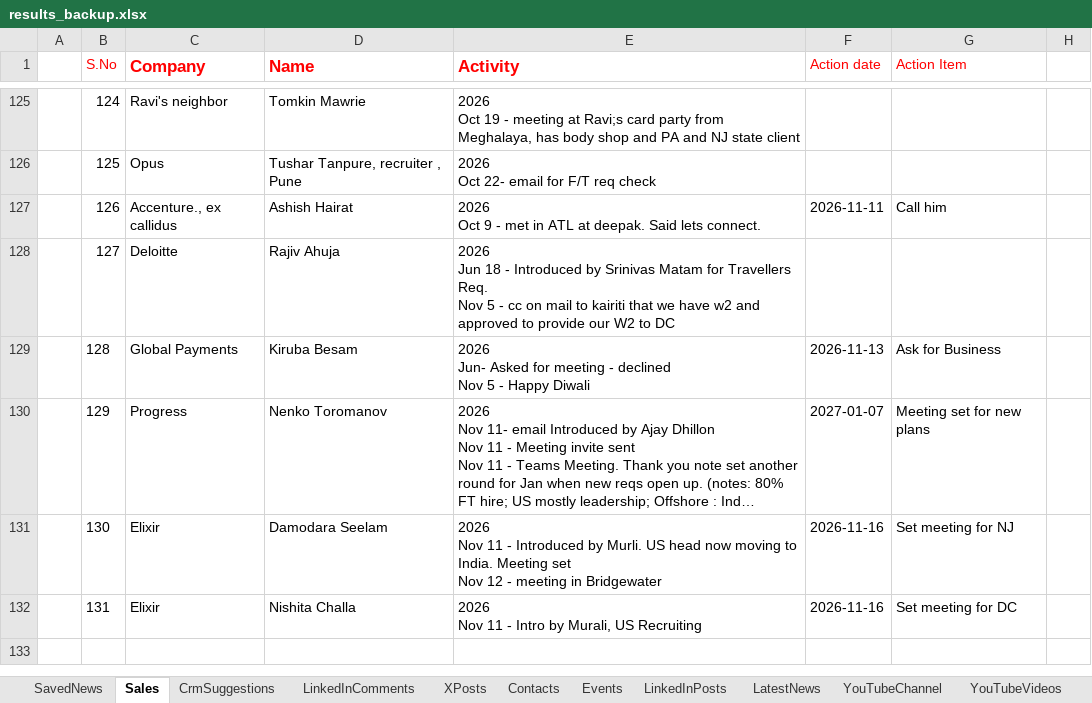
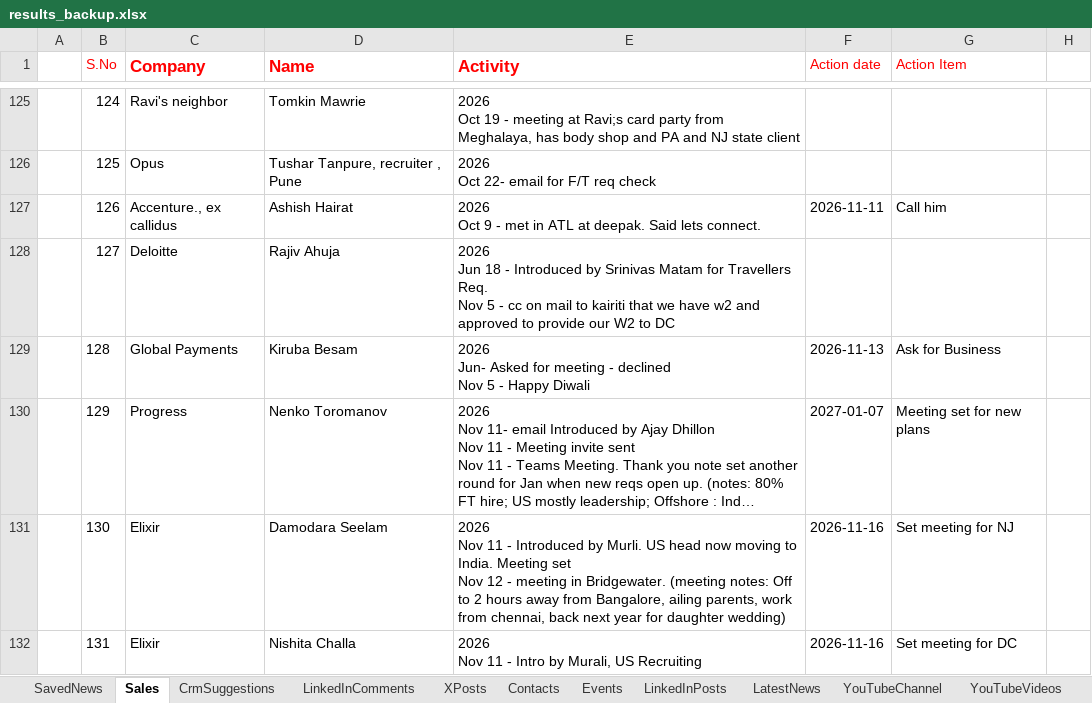
Before and after one commit to arbrainbolt-sudo/contact-agent, an Excel workbook: results_backup.xlsx, sheet Sales, drawn as a sheet; only a part is shown, gaps mark what is left out; long unchanged cells end in …; values as stored, in another font and other column widths than the file's, no borders; the diff names each change by its address in the sheet, - before the commit and + after, or states it on an @@ line.

```diff
--- a/results_backup.xlsx (sheet Sales)
+++ b/results_backup.xlsx (sheet Sales)
-E131 (Activity): …meeting in Bridgewater
+E131 (Activity): …meeting in Bridgewater. (meeting notes: Off to 2 hours away from Bangalore, ailing parents, work from chennai, back next year for daughter wedding)
```
Also changed, not shown: other sheet tabs, results.xlsx, 6 other files.
